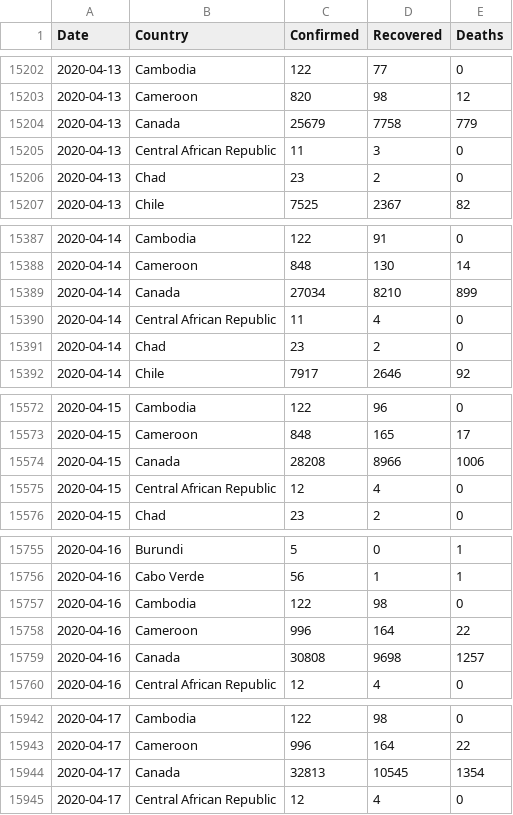
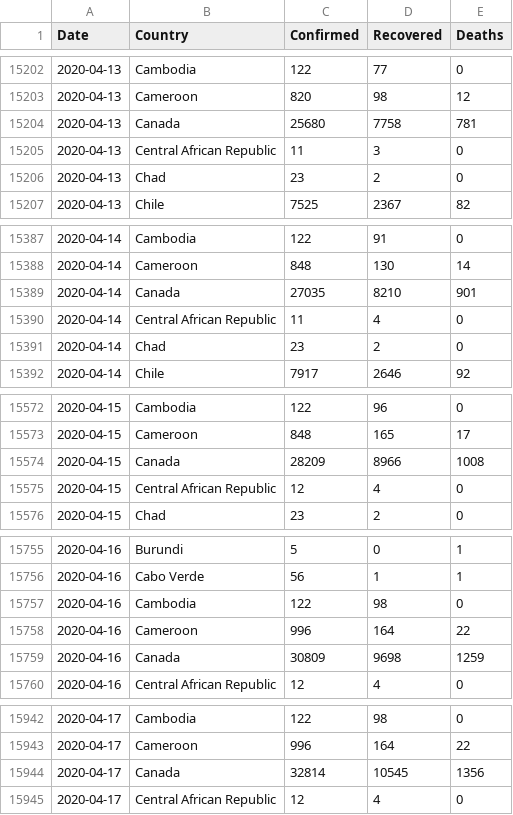
Before and after one commit to Gwardii/covid-19, a CSV file: data/countries-aggregated.csv, drawn as a sheet; only a part is shown, gaps mark what is left out; the diff covers the shown part only.

```diff
--- a/data/countries-aggregated.csv
+++ b/data/countries-aggregated.csv
@@ -15203,3 +15203,3 @@ Date,Country,Confirmed,Recovered,Deaths
 2020-04-13,Cameroon,820,98,12
-2020-04-13,Canada,25679,7758,779
+2020-04-13,Canada,25680,7758,781
 2020-04-13,Central African Republic,11,3,0
@@ -15388,3 +15388,3 @@ Date,Country,Confirmed,Recovered,Deaths
 2020-04-14,Cameroon,848,130,14
-2020-04-14,Canada,27034,8210,899
+2020-04-14,Canada,27035,8210,901
 2020-04-14,Central African Republic,11,4,0
@@ -15573,3 +15573,3 @@ Date,Country,Confirmed,Recovered,Deaths
 2020-04-15,Cameroon,848,165,17
-2020-04-15,Canada,28208,8966,1006
+2020-04-15,Canada,28209,8966,1008
 2020-04-15,Central African Republic,12,4,0
@@ -15758,3 +15758,3 @@ Date,Country,Confirmed,Recovered,Deaths
 2020-04-16,Cameroon,996,164,22
-2020-04-16,Canada,30808,9698,1257
+2020-04-16,Canada,30809,9698,1259
 2020-04-16,Central African Republic,12,4,0
@@ -15943,3 +15943,3 @@ Date,Country,Confirmed,Recovered,Deaths
 2020-04-17,Cameroon,996,164,22
-2020-04-17,Canada,32813,10545,1354
+2020-04-17,Canada,32814,10545,1356
 2020-04-17,Central African Republic,12,4,0
```
Also changed, not shown: 19 edited cells elsewhere in this file, data/worldwide-aggregated.csv, 2 other files.
